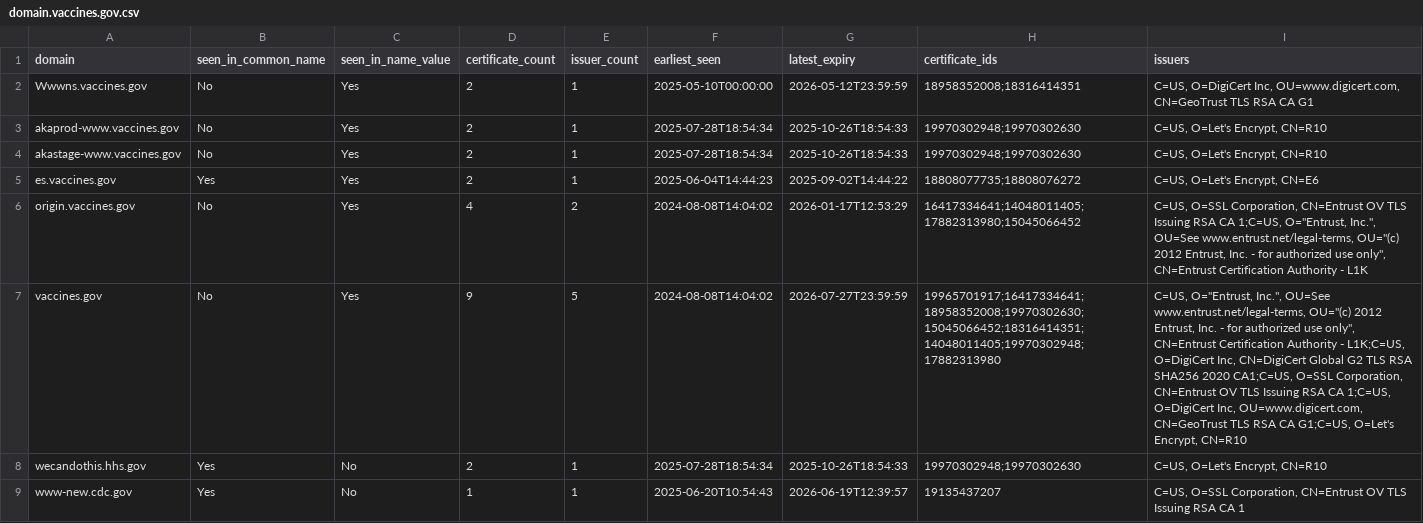
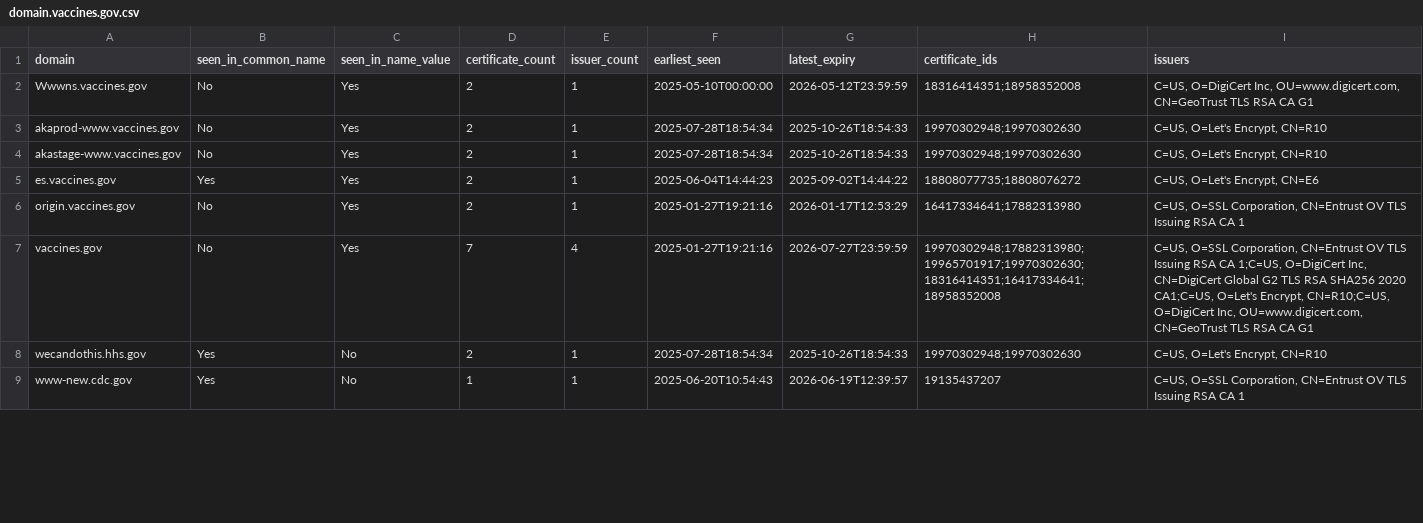
Before and after one commit to fartbagxp/gov-domains, a CSV file: data/csv/domain.vaccines.gov.csv, drawn as a sheet; only a part is shown; the diff covers the shown part only.

```diff
--- a/data/csv/domain.vaccines.gov.csv
+++ b/data/csv/domain.vaccines.gov.csv
@@ -1,3 +1,3 @@
 domain,seen_in_common_name,seen_in_name_value,certificate_count,issuer_count,earliest_seen,latest_expiry,certificate_ids,issuers
-Wwwns.vaccines.gov,No,Yes,2,1,2025-05-10T00:00:00,2026-05-12T23:59:59,18958352008;18316414351,"C=US, O=DigiCert Inc, OU=www.digicert.com, CN=GeoTrust TLS RSA CA G1"
+Wwwns.vaccines.gov,No,Yes,2,1,2025-05-10T00:00:00,2026-05-12T23:59:59,18316414351;18958352008,"C=US, O=DigiCert Inc, OU=www.digicert.com, CN=GeoTrust TLS RSA CA G1"
 akaprod-www.vaccines.gov,No,Yes,2,1,2025-07-28T18:54:34,2025-10-26T18:54:33,19970302948;19970302630,"C=US, O=Let's Encrypt, CN=R10"
@@ -5,4 +5,4 @@ akastage-www.vaccines.gov,No,Yes,2,1,2025-07-28T18:54:34,2025-10-26T18:54:33,199
 es.vaccines.gov,Yes,Yes,2,1,2025-06-04T14:44:23,2025-09-02T14:44:22,18808077735;18808076272,"C=US, O=Let's Encrypt, CN=E6"
-origin.vaccines.gov,No,Yes,4,2,2024-08-08T14:04:02,2026-01-17T12:53:29,16417334641;14048011405;17882313980;15045066452,"C=US, O=SSL Corporation, CN=Entrust OV TLS Issuing RSA CA 1;C=US, O=""Entrust, Inc."", OU=See www.entrust.net/legal-terms, OU=""(c) 2012 Entrust, Inc. - for authorized use only"", CN=Entrust Certification Authority - L1K"
-vaccines.gov,No,Yes,9,5,2024-08-08T14:04:02,2026-07-27T23:59:59,19965701917;16417334641;18958352008;19970302630;15045066452;18316414351;14048011405;19970302948;17882313980,"C=US, O=""Entrust, Inc."", OU=See www.entrust.net/legal-terms, OU=""(c) 2012 Entrust, Inc. - for authorized use only"", CN=Entrust Certification Authority - L1K;C=US, O=DigiCert Inc, CN=DigiCert Global G2 TLS RSA SHA256 2020 CA1;C=US, O=SSL Corporation, CN=Entrust OV TLS Issuing RSA CA 1;C=US, O=DigiCert Inc, OU=www.digicert.com, CN=GeoTrust TLS RSA CA G1;C=US, O=Let's Encrypt, CN=R10"
+origin.vaccines.gov,No,Yes,2,1,2025-01-27T19:21:16,2026-01-17T12:53:29,16417334641;17882313980,"C=US, O=SSL Corporation, CN=Entrust OV TLS Issuing RSA CA 1"
+vaccines.gov,No,Yes,7,4,2025-01-27T19:21:16,2026-07-27T23:59:59,19970302948;17882313980;19965701917;19970302630;18316414351;16417334641;18958352008,"C=US, O=SSL Corporation, CN=Entrust OV TLS Issuing RSA CA 1;C=US, O=DigiCert Inc, CN=DigiCert Global G2 TLS RSA SHA256 2020 CA1;C=US, O=Let's Encrypt, CN=R10;C=US, O=DigiCert Inc, OU=www.digicert.com, CN=GeoTrust TLS RSA CA G1"
 wecandothis.hhs.gov,Yes,No,2,1,2025-07-28T18:54:34,2025-10-26T18:54:33,19970302948;19970302630,"C=US, O=Let's Encrypt, CN=R10"
```
Also changed, not shown: 17 edited cells elsewhere in this file, data/csv/domain.cms.gov.csv, data/csv/domain.dot.gov.csv, 19 other files.
